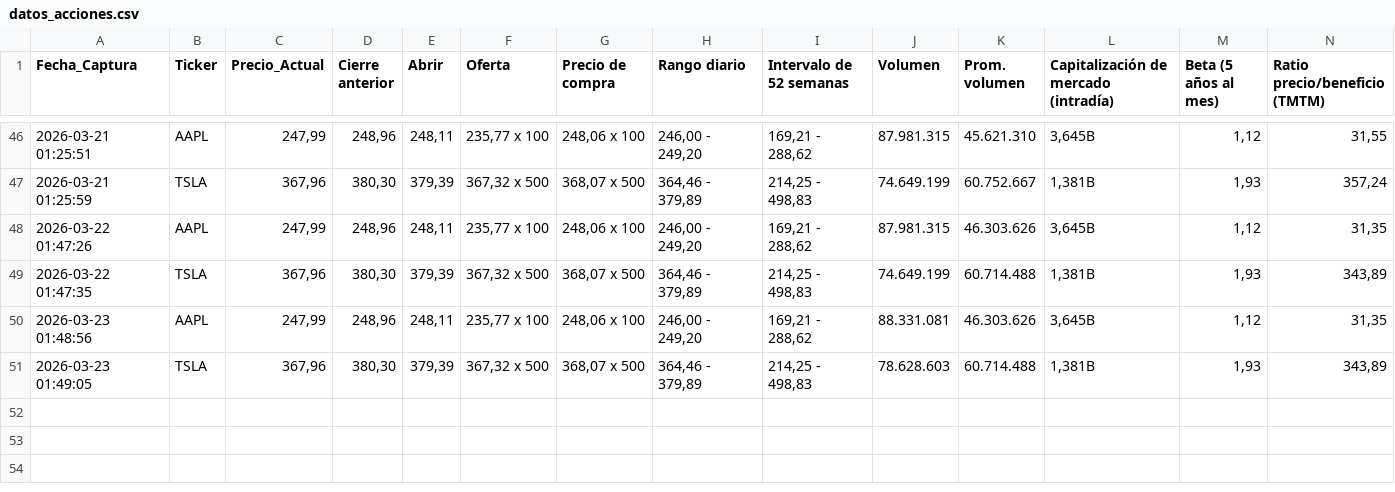
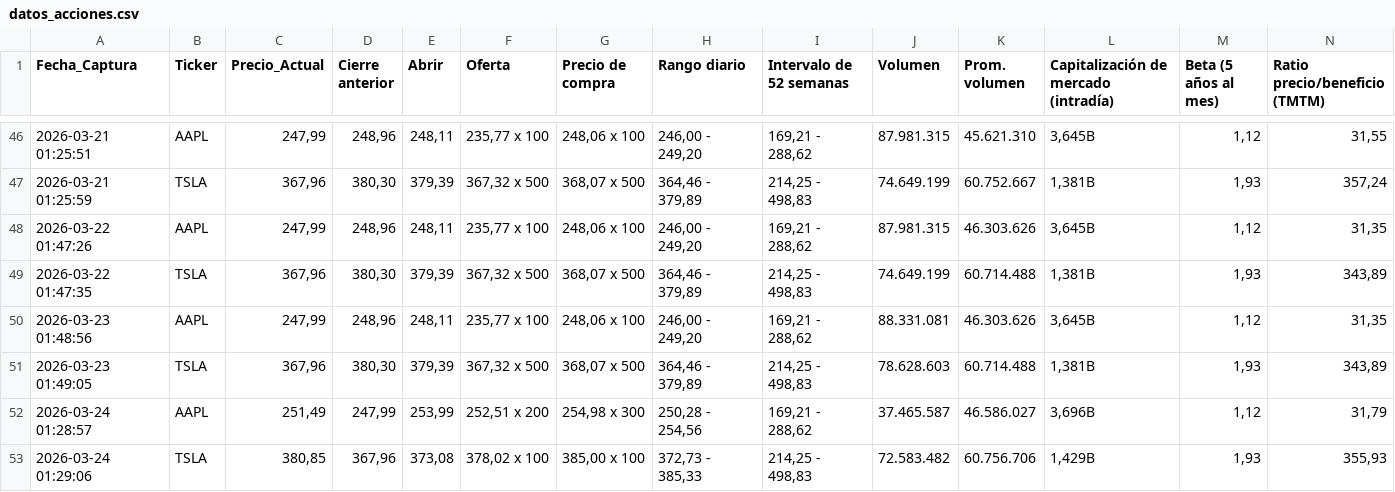
Before and after one commit to sergey0132/yahoo-finance-scraper, a CSV file: datos_acciones.csv, drawn as a sheet; only a part is shown, gaps mark what is left out; rows hold the shown columns only; the diff names each change by its address in the sheet, - before the commit and + after, or states it on an @@ line.

```diff
--- a/datos_acciones.csv
+++ b/datos_acciones.csv
+row 52: 2026-03-24 01:28:57 | AAPL | 251,49 | 247,99 | 253,99 | 252,51 x 200 | 254,98 x 300 | 250,28 - 254,56 | 169,21 - 288,62 | 37.465.587 | 46.586.027 | 3,696B | 1,12 | 31,79
+row 53: 2026-03-24 01:29:06 | TSLA | 380,85 | 367,96 | 373,08 | 378,02 x 100 | 385,00 x 100 | 372,73 - 385,33 | 214,25 - 498,83 | 72.583.482 | 60.756.706 | 1,429B | 1,93 | 355,93
```
Also changed, not shown: datos_criptos.csv, datos_divisas.csv.
